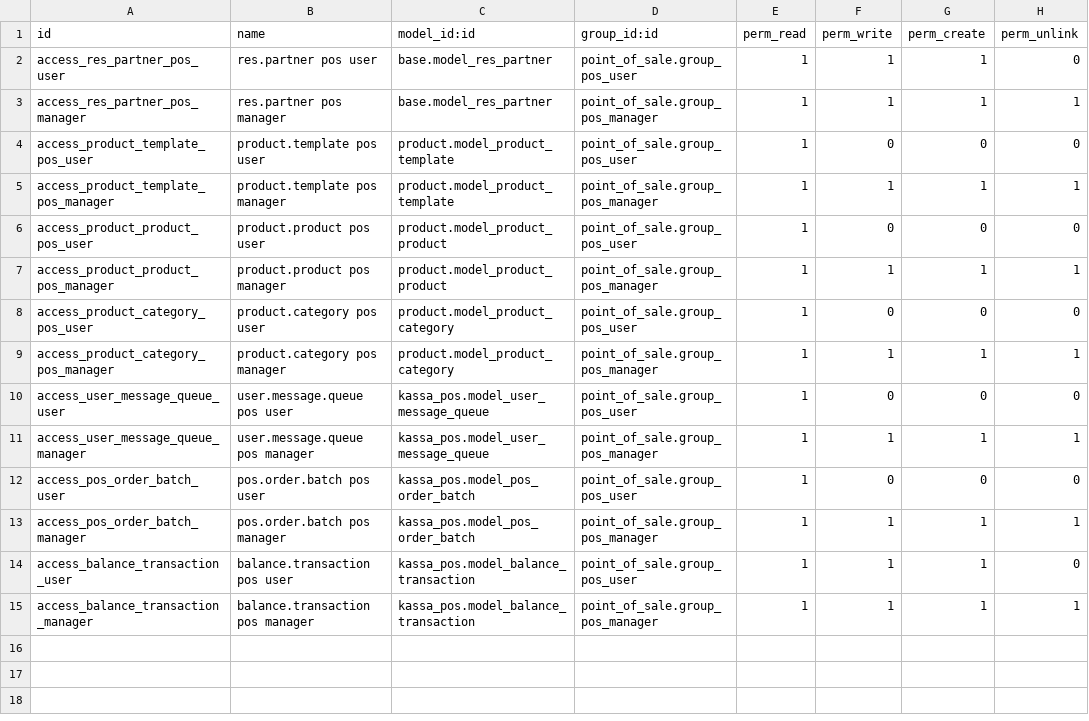
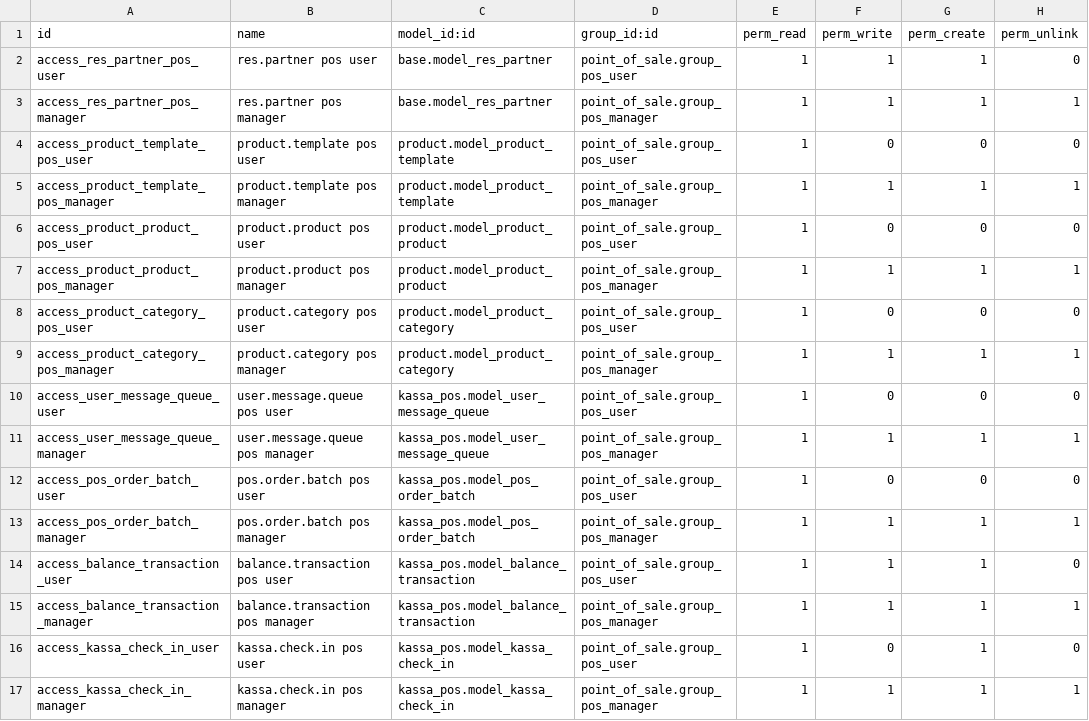
Before and after one commit to Integration-Project-2026-Groep-2/Kassa, a CSV file: kassa_pos/security/ir.model.access.csv, drawn as a sheet.

Commit message:
Add IoT check-in -> POS notification flow
Introduce end-to-end support for IoT QR-scanner check-ins routed to POS clients. Adds kassa.check.in model with notify_pos to emit bus notifications, and a frontend IoTCheckInListener that subscribes to the bus and sets the POS order partner. Registers the JS asset and model import, and adds access control rules for kassa.check.in. Messaging changes: new user.checkin.topic exchange in RabbitMQ setup, the check-in consumer now calls notify_check_in_to_pos, a new OdooUserRepository.notify_check_in_to_pos wrapper was added, and the receiver now binds a kassa.check_in queue to the dedicated exchange/routing key. This enables scanned check-ins to be propagated from the messaging layer through Odoo to connected POS clients.

```diff
--- a/kassa_pos/security/ir.model.access.csv
+++ b/kassa_pos/security/ir.model.access.csv
@@ -15 +15,3 @@ access_balance_transaction_user,balance.transaction pos user,kassa_pos.model_bal
 access_balance_transaction_manager,balance.transaction pos manager,kassa_pos.model_balance_transaction,point_of_sale.group_pos_manager,1,1,1,1
+access_kassa_check_in_user,kassa.check.in pos user,kassa_pos.model_kassa_check_in,point_of_sale.group_pos_user,1,0,1,0
+access_kassa_check_in_manager,kassa.check.in pos manager,kassa_pos.model_kassa_check_in,point_of_sale.group_pos_manager,1,1,1,1
```
Also changed, not shown: 8 other files.
